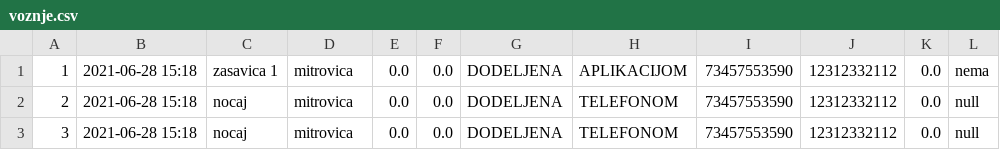
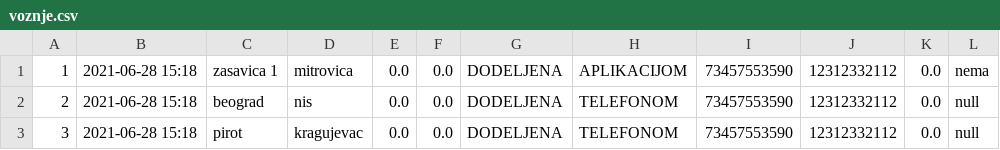
Before and after one commit to MurgaNS/Taksi-Sluzba, a CSV file: src/Data/voznje.csv, drawn as a sheet.

```diff
--- a/src/Data/voznje.csv
+++ b/src/Data/voznje.csv
@@ -1,3 +1,3 @@
 1,2021-06-28 15:18,zasavica 1,mitrovica,0.0,0.0,DODELJENA,APLIKACIJOM,73457553590,12312332112,0.0,nema
-2,2021-06-28 15:18,nocaj,mitrovica,0.0,0.0,DODELJENA,TELEFONOM,73457553590,12312332112,0.0,null
-3,2021-06-28 15:18,nocaj,mitrovica,0.0,0.0,DODELJENA,TELEFONOM,73457553590,12312332112,0.0,null
+2,2021-06-28 15:18,beograd,nis,0.0,0.0,DODELJENA,TELEFONOM,73457553590,12312332112,0.0,null
+3,2021-06-28 15:18,pirot,kragujevac,0.0,0.0,DODELJENA,TELEFONOM,73457553590,12312332112,0.0,null
```
Also changed, not shown: out/production/TaksiSluzba/Data/voznje.csv, 6 other files.
